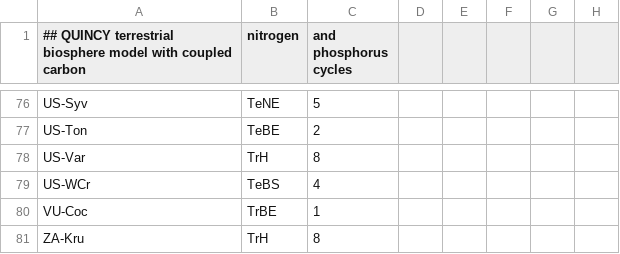
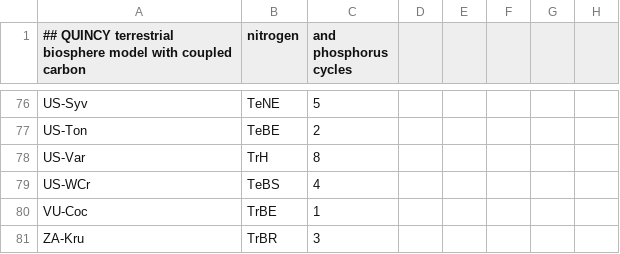
Before and after one commit to klm366/QUINCY, a CSV file: data/slm_all_fluxnet2_pft_info.csv, drawn as a sheet; only a part is shown, gaps mark what is left out.

Commit message:
[quincy] fix a problem with trees dying at dry sites
* in particular the ZA-Kru PFT3 site did die after few
  years because it used all recources due to maintenance costs
  in a dry period
  * the new factor k_resp_suppress_tree=0.5 is introduced to:
  mo_veg_growth:calc_target_labile_reserve_pool_size
  target_labile_pool_carbon(:)  = MAX( gpp_mavg(:) , k_resp_suppress_tree * &
                                  maint_respiration_mavg(:) ) * &
                                  one_day / 1.e6_wp * tau_labile

* also the factor for grasses is now represented as parameter:
  k_resp_suppress_grass=0.1

* the docu of the PFT type of ZA-Kru is corrected in
  data/slm_all_fluxnet2_pft_info.csv



git-svn-id: https://projects.bgc-jena.mpg.de/svn/QUINCY/project-A/trunk@2243 963e02a6-9cb3-11e5-b53a-e13f6e6f5e85

```diff
--- a/data/slm_all_fluxnet2_pft_info.csv
+++ b/data/slm_all_fluxnet2_pft_info.csv
@@ -80,2 +80,2 @@ US-WCr,TeBS,4
 VU-Coc,TrBE,1
-ZA-Kru,TrH,8
+ZA-Kru,TrBR,3
```
Also changed, not shown: 2 other files.
